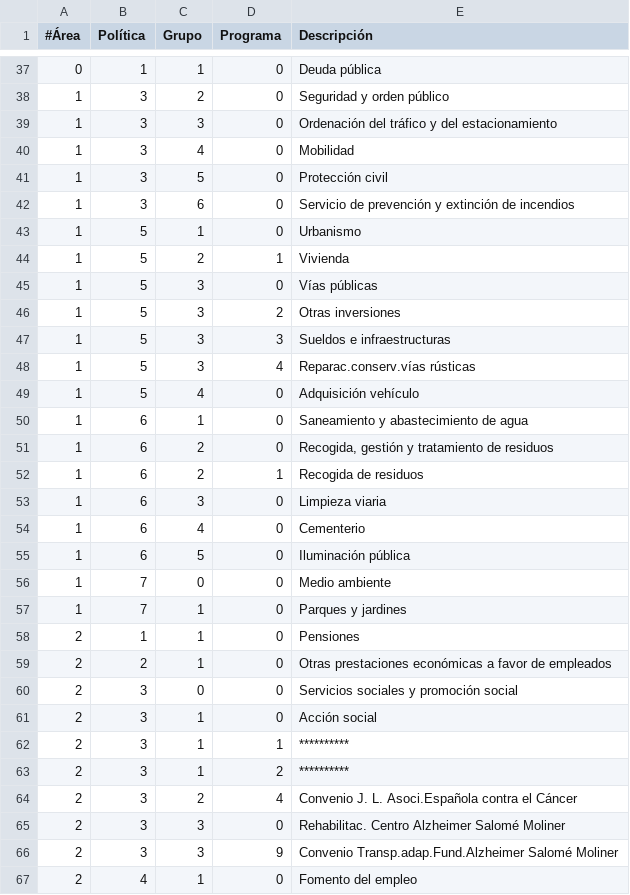
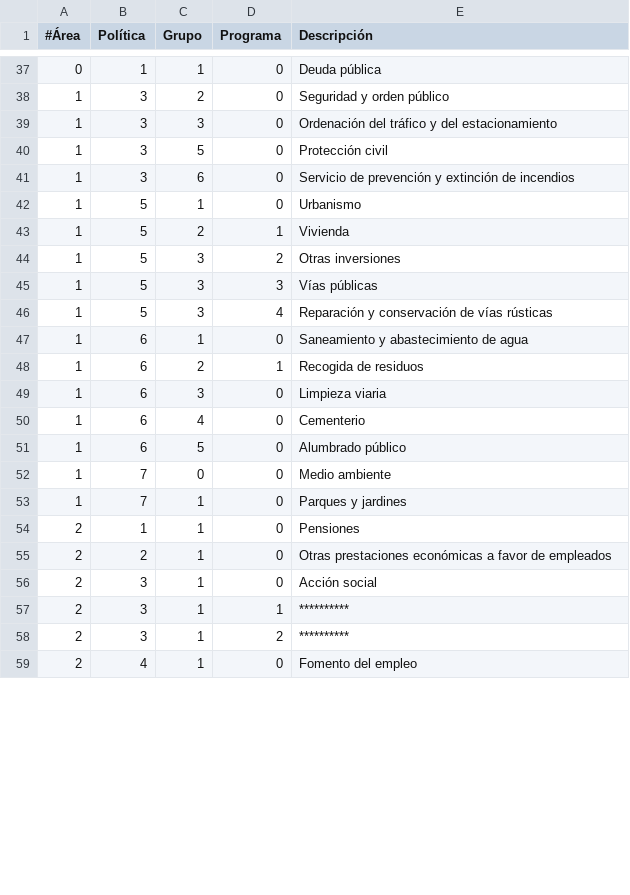
Before and after one commit to civio/presupuesto-lavallduixo, a CSV file: data/es-es/areas_funcionales.csv, drawn as a sheet; only a part is shown, gaps mark what is left out; the diff covers the shown part only.

```diff
--- a/data/es-es/areas_funcionales.csv
+++ b/data/es-es/areas_funcionales.csv
@@ -39,3 +39,2 @@
 1,3,3,0,Ordenación del tráfico y del estacionamiento
-1,3,4,0,Mobilidad
 1,3,5,0,Protección civil
@@ -44,9 +43,6 @@
 1,5,2,1,Vivienda
-1,5,3,0,Vías públicas
 1,5,3,2,Otras inversiones
-1,5,3,3,Sueldos e infraestructuras
-1,5,3,4,Reparac.conserv.vías rústicas
-1,5,4,0,Adquisición vehículo
+1,5,3,3,Vías públicas
+1,5,3,4,Reparación y conservación de vías rústicas
 1,6,1,0,Saneamiento y abastecimiento de agua
-1,6,2,0,"Recogida, gestión y tratamiento de residuos"
 1,6,2,1,Recogida de residuos
@@ -54,3 +50,3 @@
 1,6,4,0,Cementerio
-1,6,5,0,Iluminación pública
+1,6,5,0,Alumbrado público
 1,7,0,0,Medio ambiente
@@ -59,3 +55,2 @@
 2,2,1,0,Otras prestaciones económicas a favor de empleados
-2,3,0,0,Servicios sociales y promoción social
 2,3,1,0,Acción social
@@ -63,5 +58,2 @@
 2,3,1,2,**********
-2,3,2,4,Convenio J. L. Asoci.Española contra el Cáncer
-2,3,3,0,Rehabilitac. Centro Alzheimer Salomé Moliner
-2,3,3,9,Convenio Transp.adap.Fund.Alzheimer Salomé Moliner
 2,4,1,0,Fomento del empleo
```
Also changed, not shown: 6 removed rows and 13 edited cells elsewhere in this file, data/ca/areas_funcionales.csv, 1 other file.
